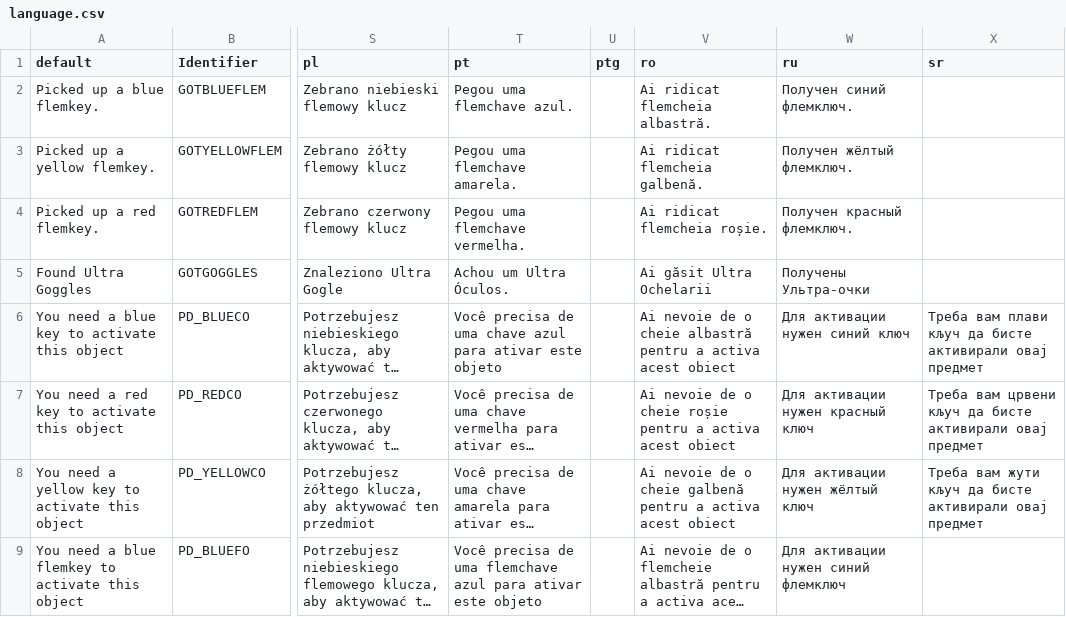
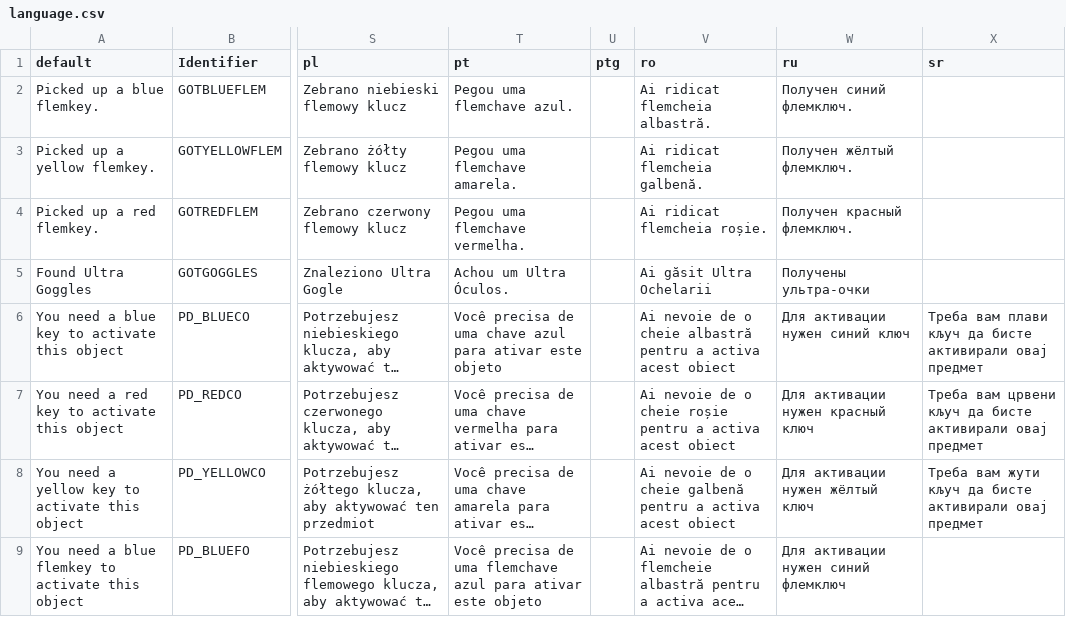
Before and after one commit to johncurley/gzdoom, a CSV file: wadsrc_extra/static/filter/chex.chex3/language.csv, drawn as a sheet; only a part is shown, gaps mark what is left out; long unchanged cells end in …; the diff names each change by its address in the sheet, - before the commit and + after, or states it on an @@ line.

```diff
--- a/wadsrc_extra/static/filter/chex.chex3/language.csv
+++ b/wadsrc_extra/static/filter/chex.chex3/language.csv
-W5 (ru): Получены Ультра-очки
+W5 (ru): Получены ультра-очки
```
Also changed, not shown: wadsrc/static/language.csv, 2 other files.
